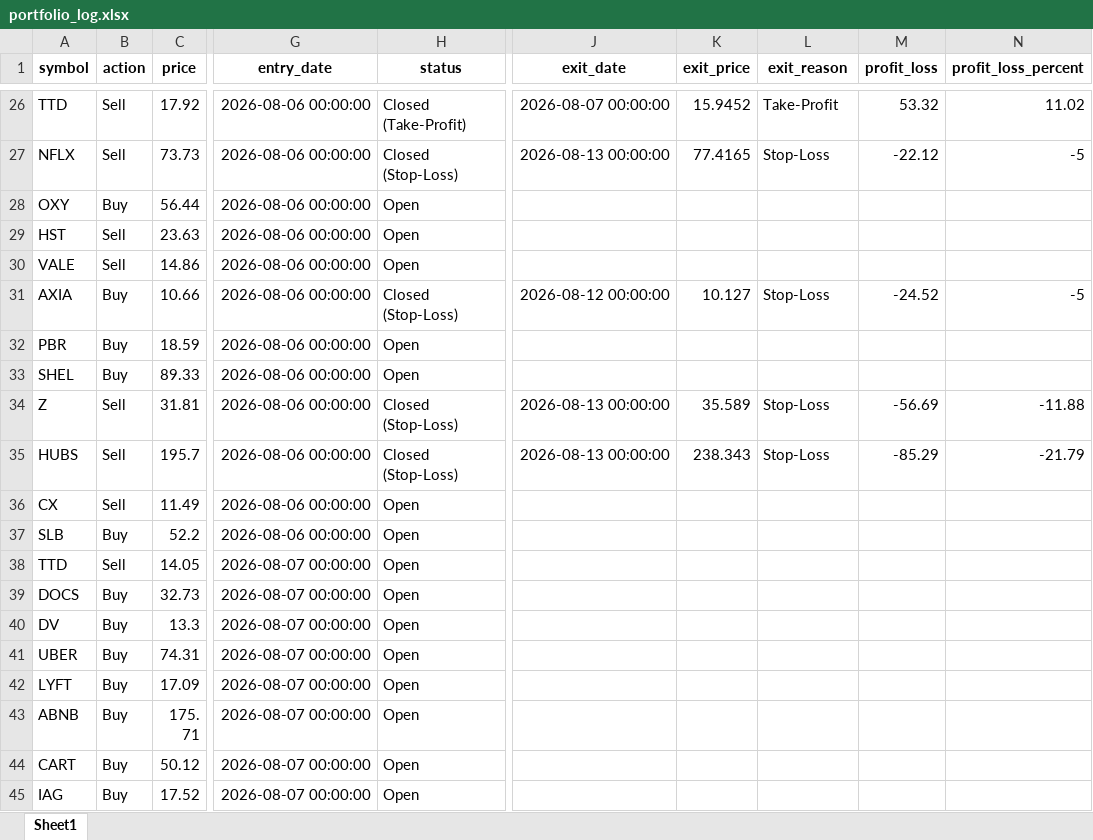
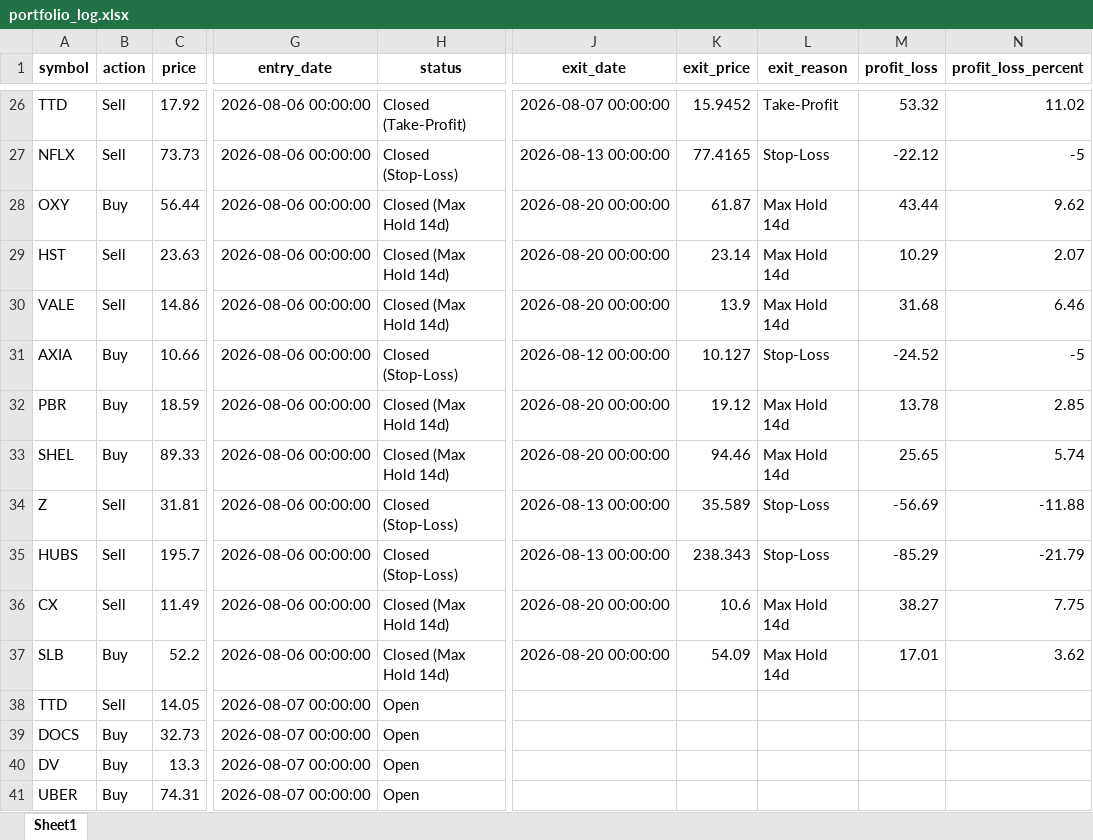
Before and after one commit to Leo1255serg/sepa-signal-bot, an Excel workbook: data/portfolio_log.xlsx, sheet Sheet1, drawn as a sheet; only a part is shown, gaps mark what is left out; the shorter side is filled out with more unchanged rows; values as stored, in another font and other column widths than the file's, no borders; the diff covers the shown part only; the diff names each change by its address in the sheet, - before the commit and + after, or states it on an @@ line.

```diff
--- a/data/portfolio_log.xlsx (sheet Sheet1)
+++ b/data/portfolio_log.xlsx (sheet Sheet1)
-H28:H30 (status): Open
+H28:H30 (status): Closed (Max Hold 14d)
-J28:J30 (exit_date): (empty)
+J28:J30 (exit_date): 2026-08-20 00:00:00
-K28 (exit_price): (empty)
+K28 (exit_price): 61.87
-L28:L30 (exit_reason): (empty)
+L28:L30 (exit_reason): Max Hold 14d
-M28 (profit_loss): (empty)
+M28 (profit_loss): 43.44
-N28 (profit_loss_percent): (empty)
+N28 (profit_loss_percent): 9.62
-K29 (exit_price): (empty)
+K29 (exit_price): 23.14
-M29 (profit_loss): (empty)
+M29 (profit_loss): 10.29
-N29 (profit_loss_percent): (empty)
+N29 (profit_loss_percent): 2.07
-K30 (exit_price): (empty)
+K30 (exit_price): 13.9
-M30 (profit_loss): (empty)
+M30 (profit_loss): 31.68
-N30 (profit_loss_percent): (empty)
+N30 (profit_loss_percent): 6.46
-H32:H33 (status): Open
+H32:H33 (status): Closed (Max Hold 14d)
-J32:J33 (exit_date): (empty)
+J32:J33 (exit_date): 2026-08-20 00:00:00
-K32 (exit_price): (empty)
+K32 (exit_price): 19.12
-L32:L33 (exit_reason): (empty)
+L32:L33 (exit_reason): Max Hold 14d
-M32 (profit_loss): (empty)
+M32 (profit_loss): 13.78
-N32 (profit_loss_percent): (empty)
+N32 (profit_loss_percent): 2.85
-K33 (exit_price): (empty)
+K33 (exit_price): 94.46
-M33 (profit_loss): (empty)
+M33 (profit_loss): 25.65
-N33 (profit_loss_percent): (empty)
+N33 (profit_loss_percent): 5.74
-H36:H37 (status): Open
+H36:H37 (status): Closed (Max Hold 14d)
-J36:J37 (exit_date): (empty)
+J36:J37 (exit_date): 2026-08-20 00:00:00
-K36 (exit_price): (empty)
+K36 (exit_price): 10.6
-L36:L37 (exit_reason): (empty)
+L36:L37 (exit_reason): Max Hold 14d
-M36 (profit_loss): (empty)
+M36 (profit_loss): 38.27
-N36 (profit_loss_percent): (empty)
+N36 (profit_loss_percent): 7.75
-K37 (exit_price): (empty)
+K37 (exit_price): 54.09
-M37 (profit_loss): (empty)
+M37 (profit_loss): 17.01
-N37 (profit_loss_percent): (empty)
+N37 (profit_loss_percent): 3.62
```
Also changed, not shown: 10 added rows and 6 edited cells elsewhere in this sheet, data/signals_log.xlsx, 1 other file.
